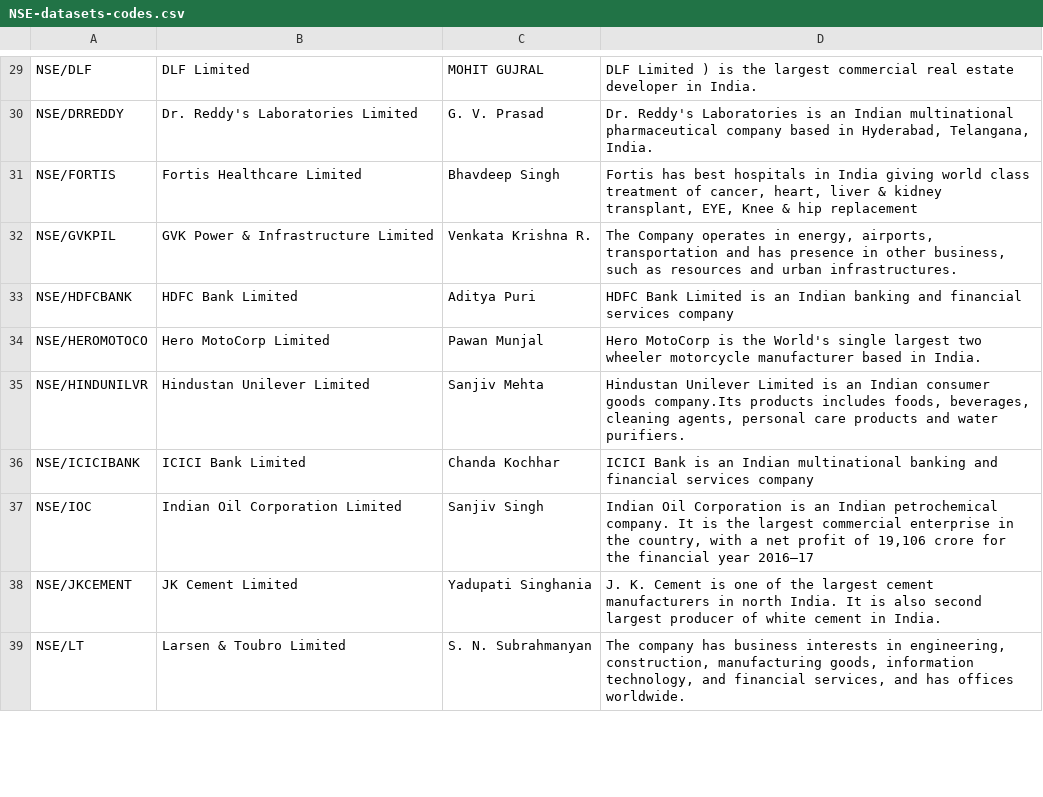
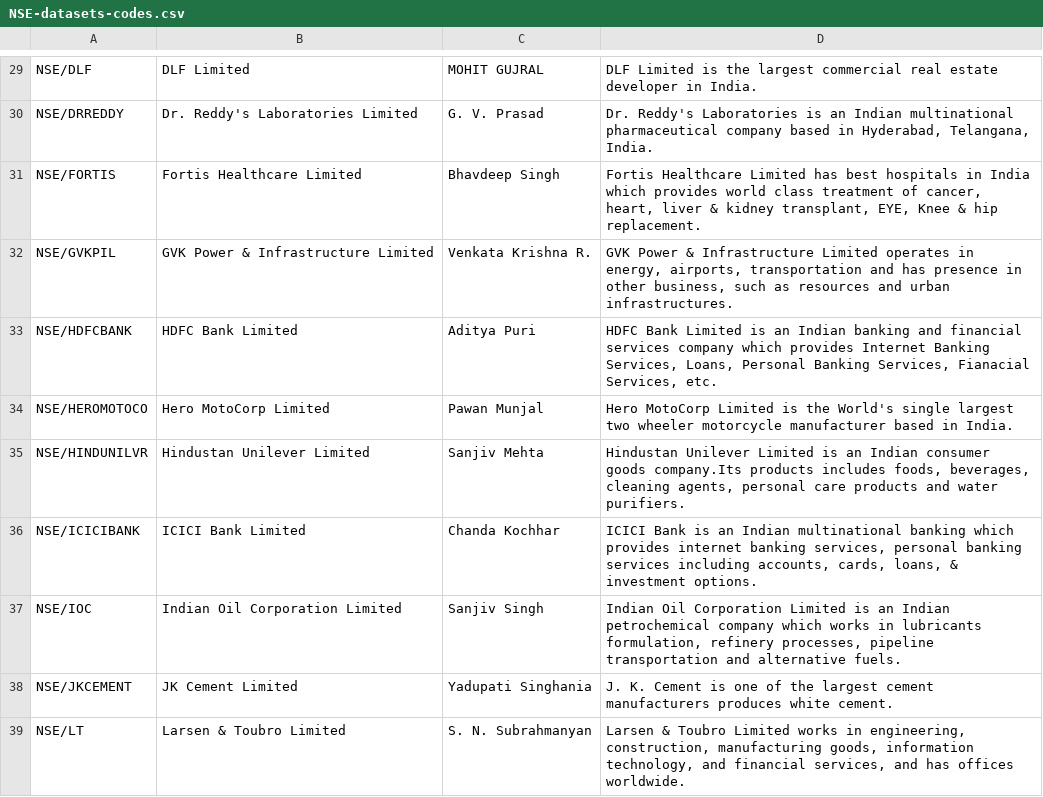
Before and after one commit to ShreyanshLodha/ProjectX, a CSV file: Project/NSE-datasets-codes.csv, drawn as a sheet; only a part is shown, gaps mark what is left out; the diff covers the shown part only; the diff names each change by its address in the sheet, - before the commit and + after, or states it on an @@ line.

```diff
--- a/Project/NSE-datasets-codes.csv
+++ b/Project/NSE-datasets-codes.csv
-D29: DLF Limited ) is the…
+D29: DLF Limited is the…
-D31: Fortis has best hospitals in India giving world class treatment of cancer, heart, liver & kidney transplant, EYE, Knee & hip replacement
+D31: Fortis Healthcare Limited has best hospitals in India which provides world class treatment of cancer, heart, liver & kidney transplant, EYE, Knee & hip replacement.
-D32: The Company operates in…
+D32: GVK Power & Infrastructure Limited operates in…
-D33: …services company
+D33: …services company which provides Internet Banking Services, Loans, Personal Banking Services, Fianacial Services, etc.
-D34: Hero MotoCorp is the…
+D34: Hero MotoCorp Limited is the…
-D36: …multinational banking and financial services company
+D36: …multinational banking which provides internet banking services, personal banking services including accounts, cards, loans, & investment options.
-D37: …Oil Corporation is an Indian petrochemical company. It is the largest commercial enterprise in the country, with a net profit of 19,106 crore for the financial year 2016–17
+D37: …Oil Corporation Limited is an Indian petrochemical company which works in lubricants formulation, refinery processes, pipeline transportation and alternative fuels.
-D38: …cement manufacturers in north India. It is also second largest producer of white cement in India.
+D38: …cement manufacturers produces white cement.
-D39: The company has business interests in engineering,…
+D39: Larsen & Toubro Limited works in engineering,…
```
Also changed, not shown: 35 edited cells elsewhere in this file.
